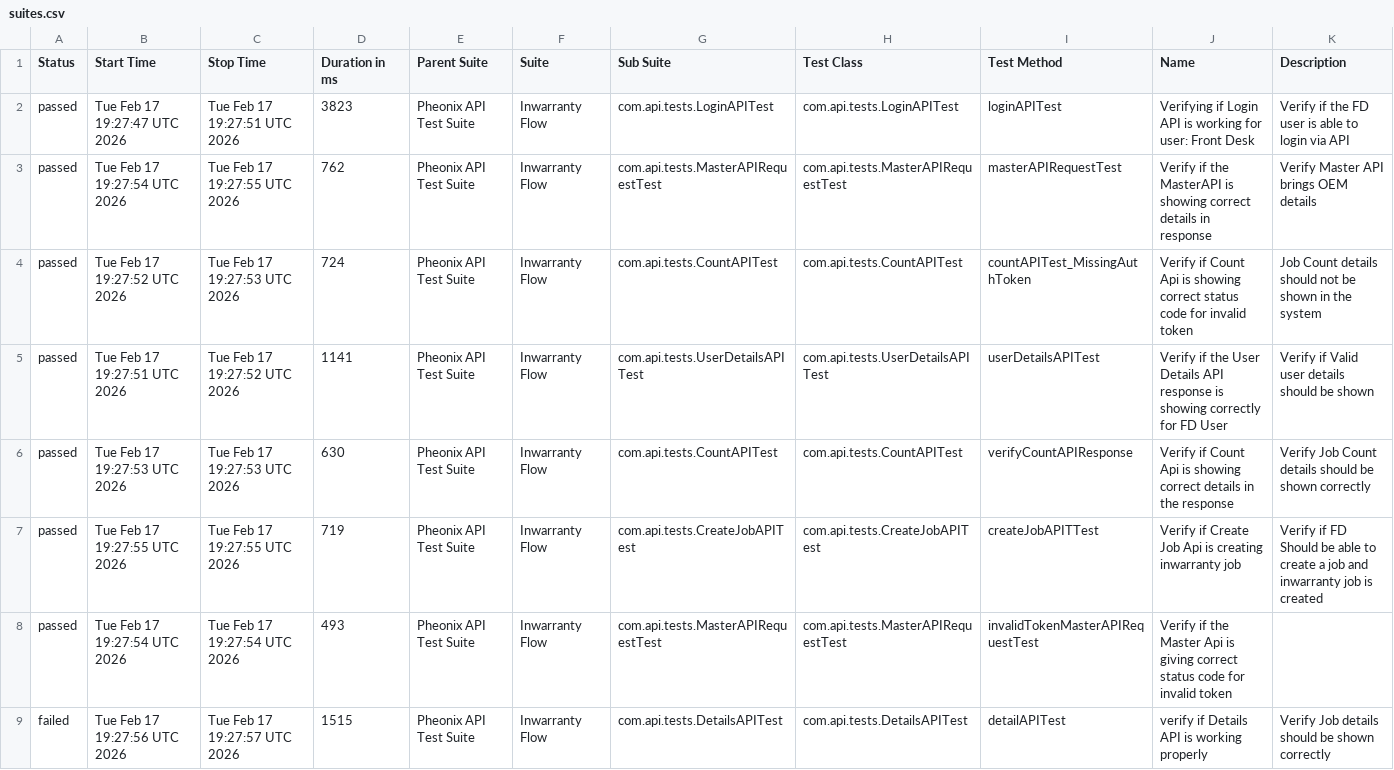
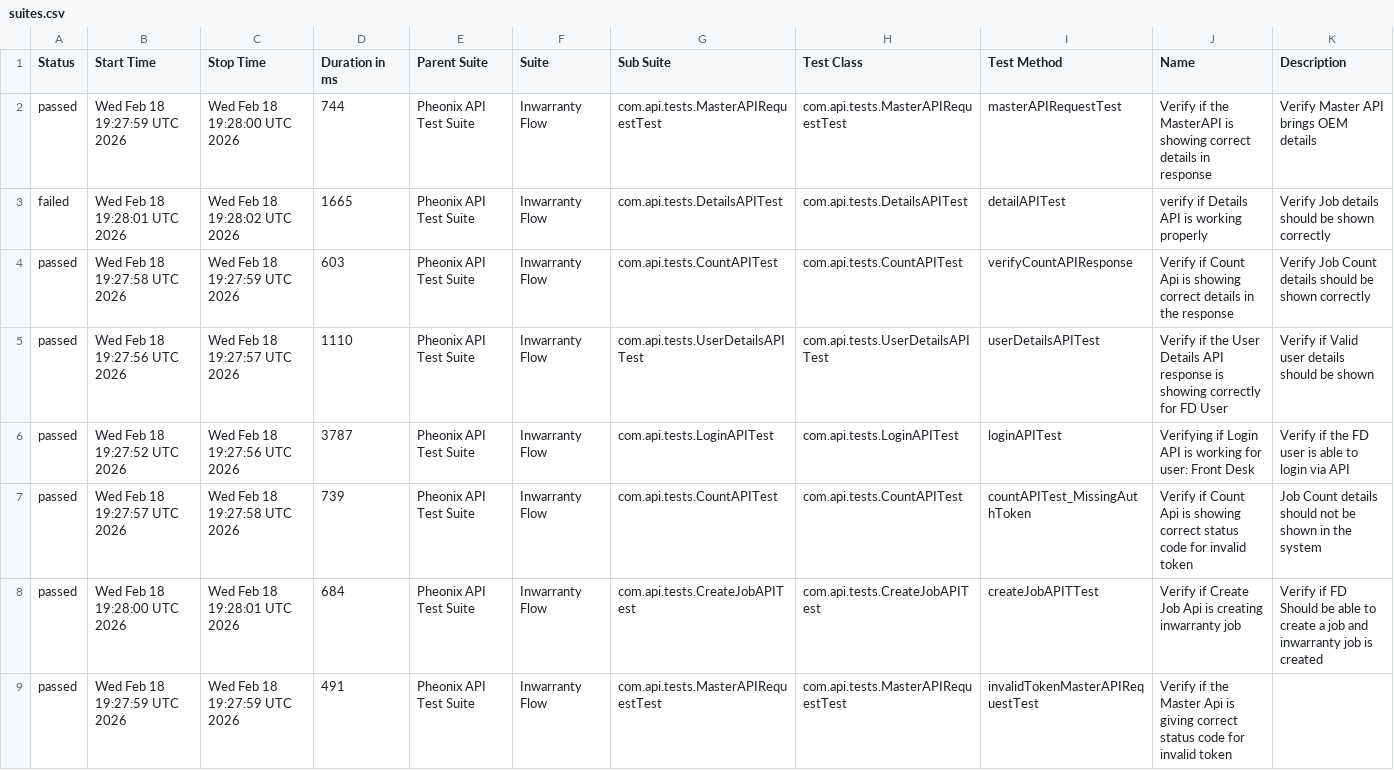
Before and after one commit to AnantKinlekar/PheonixTestAutomationFramework, a CSV file: data/suites.csv, drawn as a sheet.

```diff
--- a/data/suites.csv
+++ b/data/suites.csv
@@ -1,9 +1,9 @@
 "Status","Start Time","Stop Time","Duration in ms","Parent Suite","Suite","Sub Suite","Test Class","Test Method","Name","Description"
-"passed","Tue Feb 17 19:27:47 UTC 2026","Tue Feb 17 19:27:51 UTC 2026","3823","Pheonix API Test Suite","Inwarranty Flow","com.api.tests.LoginAPITest","com.api.tests.LoginAPITest","loginAPITest","Verifying if Login API is working for user: Front Desk","Verify if the FD user is able to login via API"
-"passed","Tue Feb 17 19:27:54 UTC 2026","Tue Feb 17 19:27:55 UTC 2026","762","Pheonix API Test Suite","Inwarranty Flow","com.api.tests.MasterAPIRequestTest","com.api.tests.MasterAPIRequestTest","masterAPIRequestTest","Verify if the MasterAPI is showing correct details in response","Verify Master API brings OEM details"
-"passed","Tue Feb 17 19:27:52 UTC 2026","Tue Feb 17 19:27:53 UTC 2026","724","Pheonix API Test Suite","Inwarranty Flow","com.api.tests.CountAPITest","com.api.tests.CountAPITest","countAPITest_MissingAuthToken","Verify if Count Api is showing correct status code for invalid token","Job Count details should not be shown in the system"
-"passed","Tue Feb 17 19:27:51 UTC 2026","Tue Feb 17 19:27:52 UTC 2026","1141","Pheonix API Test Suite","Inwarranty Flow","com.api.tests.UserDetailsAPITest","com.api.tests.UserDetailsAPITest","userDetailsAPITest","Verify if the User Details API response is showing correctly for FD User","Verify if Valid user details should be shown"
-"passed","Tue Feb 17 19:27:53 UTC 2026","Tue Feb 17 19:27:53 UTC 2026","630","Pheonix API Test Suite","Inwarranty Flow","com.api.tests.CountAPITest","com.api.tests.CountAPITest","verifyCountAPIResponse","Verify if Count Api is showing correct details in the response","Verify Job Count details should be shown correctly"
-"passed","Tue Feb 17 19:27:55 UTC 2026","Tue Feb 17 19:27:55 UTC 2026","719","Pheonix API Test Suite","Inwarranty Flow","com.api.tests.CreateJobAPITest","com.api.tests.CreateJobAPITest","createJobAPITTest","Verify if Create Job Api is creating inwarranty job","Verify if FD Should be able to create a job and inwarranty job is created"
-"passed","Tue Feb 17 19:27:54 UTC 2026","Tue Feb 17 19:27:54 UTC 2026","493","Pheonix API Test Suite","Inwarranty Flow","com.api.tests.MasterAPIRequestTest","com.api.tests.MasterAPIRequestTest","invalidTokenMasterAPIRequestTest","Verify if the Master Api is giving correct status code for invalid token",""
-"failed","Tue Feb 17 19:27:56 UTC 2026","Tue Feb 17 19:27:57 UTC 2026","1515","Pheonix API Test Suite","Inwarranty Flow","com.api.tests.DetailsAPITest","com.api.tests.DetailsAPITest","detailAPITest","verify if Details API is working properly","Verify Job details should be shown correctly"
+"passed","Wed Feb 18 19:27:59 UTC 2026","Wed Feb 18 19:28:00 UTC 2026","744","Pheonix API Test Suite","Inwarranty Flow","com.api.tests.MasterAPIRequestTest","com.api.tests.MasterAPIRequestTest","masterAPIRequestTest","Verify if the MasterAPI is showing correct details in response","Verify Master API brings OEM details"
+"failed","Wed Feb 18 19:28:01 UTC 2026","Wed Feb 18 19:28:02 UTC 2026","1665","Pheonix API Test Suite","Inwarranty Flow","com.api.tests.DetailsAPITest","com.api.tests.DetailsAPITest","detailAPITest","verify if Details API is working properly","Verify Job details should be shown correctly"
+"passed","Wed Feb 18 19:27:58 UTC 2026","Wed Feb 18 19:27:59 UTC 2026","603","Pheonix API Test Suite","Inwarranty Flow","com.api.tests.CountAPITest","com.api.tests.CountAPITest","verifyCountAPIResponse","Verify if Count Api is showing correct details in the response","Verify Job Count details should be shown correctly"
+"passed","Wed Feb 18 19:27:56 UTC 2026","Wed Feb 18 19:27:57 UTC 2026","1110","Pheonix API Test Suite","Inwarranty Flow","com.api.tests.UserDetailsAPITest","com.api.tests.UserDetailsAPITest","userDetailsAPITest","Verify if the User Details API response is showing correctly for FD User","Verify if Valid user details should be shown"
+"passed","Wed Feb 18 19:27:52 UTC 2026","Wed Feb 18 19:27:56 UTC 2026","3787","Pheonix API Test Suite","Inwarranty Flow","com.api.tests.LoginAPITest","com.api.tests.LoginAPITest","loginAPITest","Verifying if Login API is working for user: Front Desk","Verify if the FD user is able to login via API"
+"passed","Wed Feb 18 19:27:57 UTC 2026","Wed Feb 18 19:27:58 UTC 2026","739","Pheonix API Test Suite","Inwarranty Flow","com.api.tests.CountAPITest","com.api.tests.CountAPITest","countAPITest_MissingAuthToken","Verify if Count Api is showing correct status code for invalid token","Job Count details should not be shown in the system"
+"passed","Wed Feb 18 19:28:00 UTC 2026","Wed Feb 18 19:28:01 UTC 2026","684","Pheonix API Test Suite","Inwarranty Flow","com.api.tests.CreateJobAPITest","com.api.tests.CreateJobAPITest","createJobAPITTest","Verify if Create Job Api is creating inwarranty job","Verify if FD Should be able to create a job and inwarranty job is created"
+"passed","Wed Feb 18 19:27:59 UTC 2026","Wed Feb 18 19:27:59 UTC 2026","491","Pheonix API Test Suite","Inwarranty Flow","com.api.tests.MasterAPIRequestTest","com.api.tests.MasterAPIRequestTest","invalidTokenMasterAPIRequestTest","Verify if the Master Api is giving correct status code for invalid token",""
```
Also changed, not shown: data/behaviors.csv, 52 other files.
